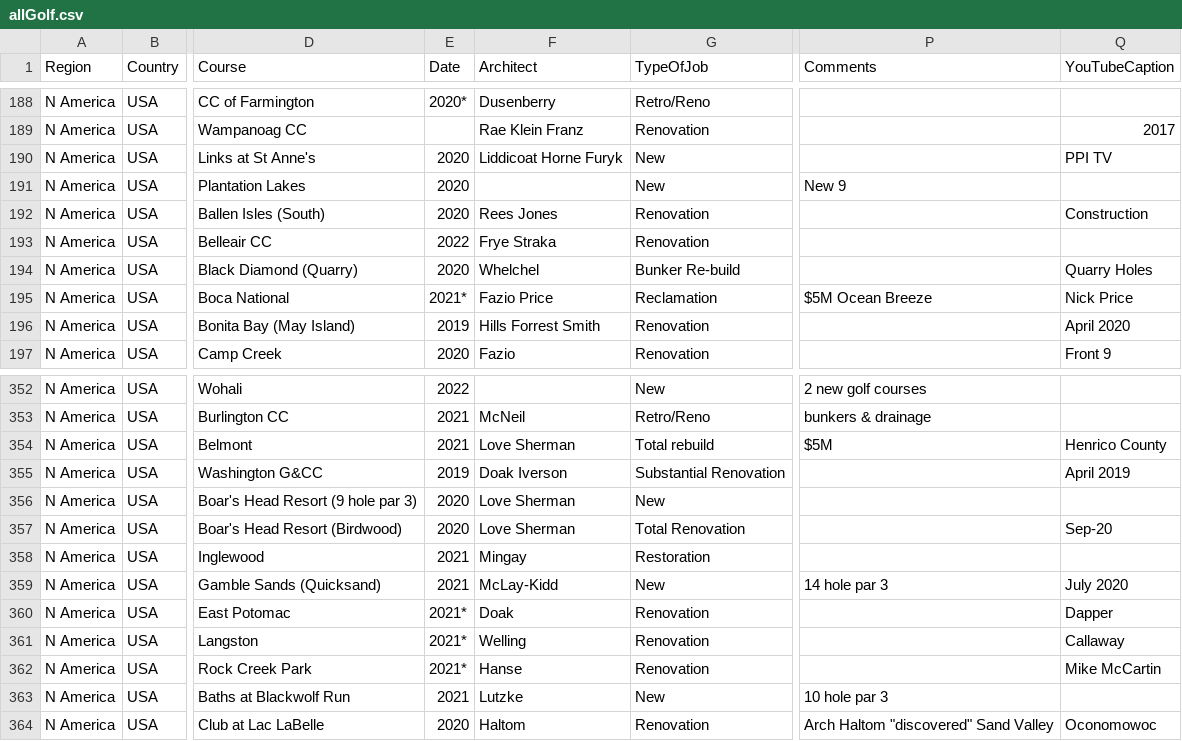
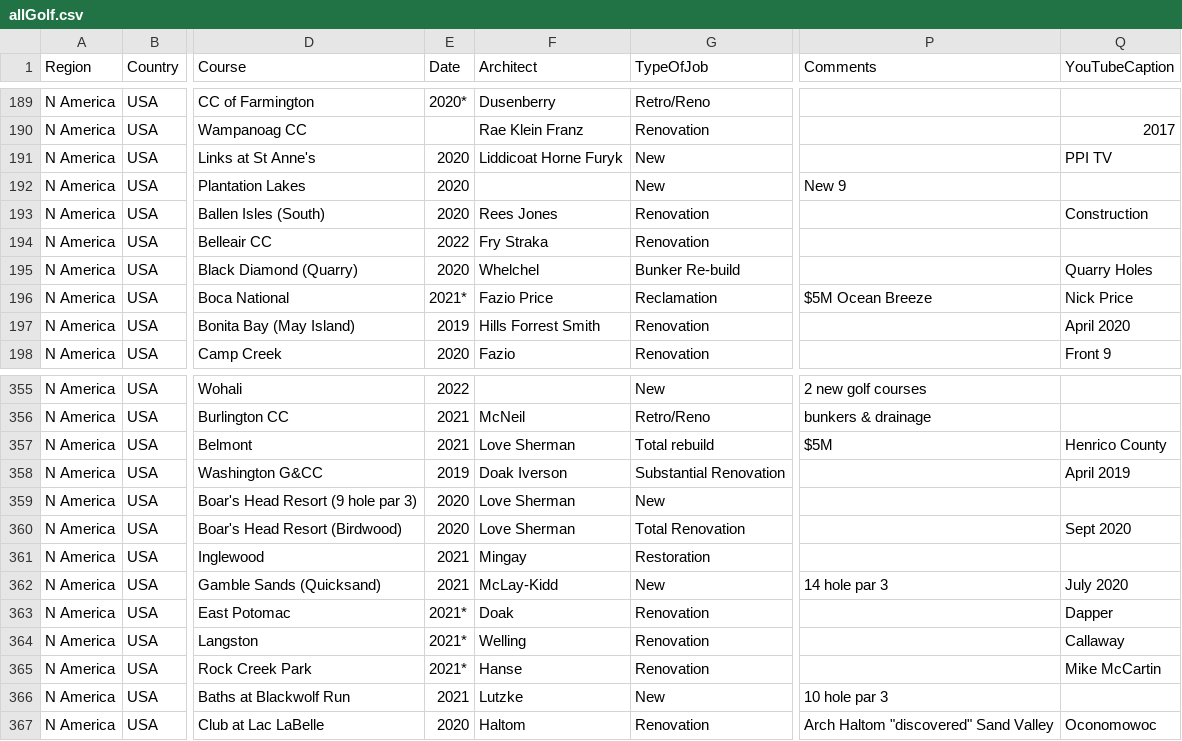
Before and after one commit to thomasvbrown/fescue.github.io, a CSV file: _data/allGolf.csv, drawn as a sheet; only a part is shown, gaps mark what is left out; addresses are those after the commit; the diff covers the shown part only; the diff names each change by its address in the sheet, - before the commit and + after, or states it on an @@ line.

```diff
--- a/_data/allGolf.csv
+++ b/_data/allGolf.csv
-F194 (Architect): Frye Straka
+F194 (Architect): Fry Straka
-Q360 (YouTubeCaption): Sep-20
+Q360 (YouTubeCaption): Sept 2020
```
Also changed, not shown: 3 added rows, 1 moved row and 31 edited cells elsewhere in this file.
